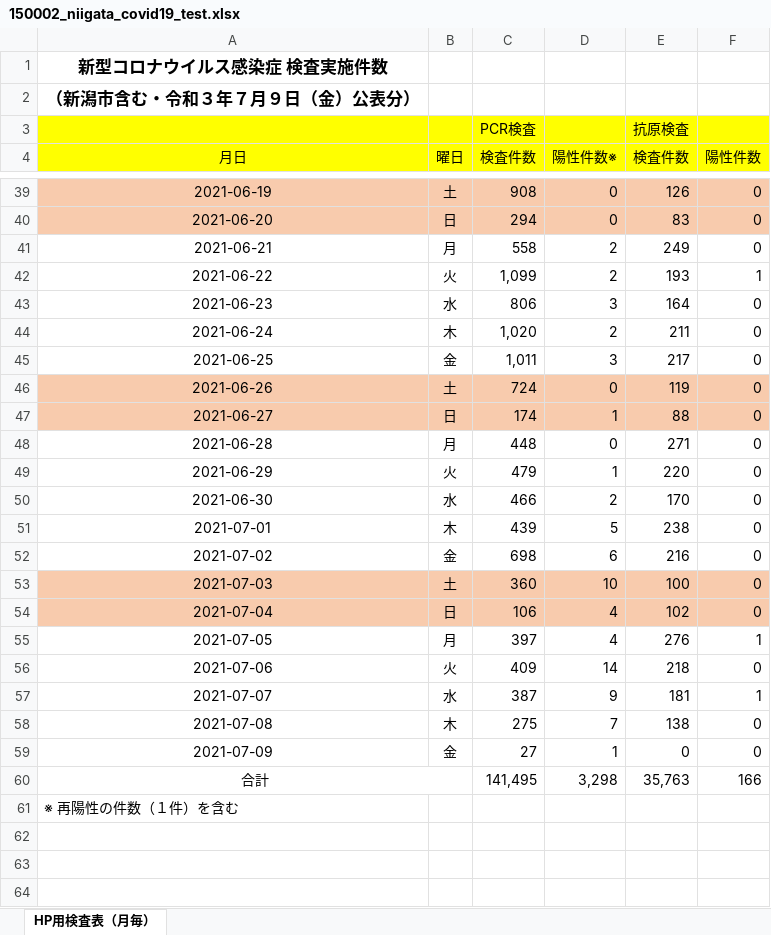
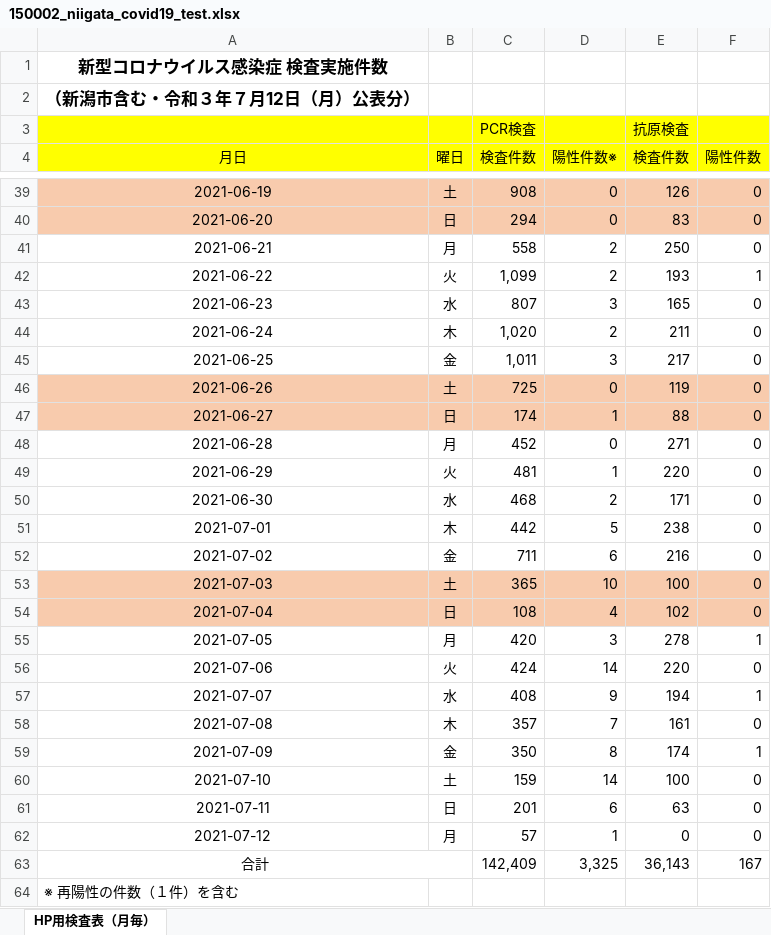
Before and after one commit to CodeForNiigata/covid19-data-niigata, an Excel workbook: dist/xlsx/150002_niigata_covid19_test.xlsx, sheet HP用検査表（月毎）, drawn as a sheet; only a part is shown, gaps mark what is left out; values as stored, in another font and other column widths than the file's, no borders; addresses are those after the commit; the diff names each change by its address in the sheet, - before the commit and + after, or states it on an @@ line.

```diff
--- a/dist/xlsx/150002_niigata_covid19_test.xlsx (sheet HP用検査表（月毎）)
+++ b/dist/xlsx/150002_niigata_covid19_test.xlsx (sheet HP用検査表（月毎）)
-A2 (月日): （新潟市含む・令和３年７月９日（金）公表分）
+A2 (月日): （新潟市含む・令和３年７月12日（月）公表分）
-E41 (検査件数): 249
+E41 (検査件数): 250
-C43 (検査件数): 806
+C43 (検査件数): 807
-E43 (検査件数): 164
+E43 (検査件数): 165
-C46 (検査件数): 724
+C46 (検査件数): 725
-C48 (検査件数): 448
+C48 (検査件数): 452
-C49 (検査件数): 479
+C49 (検査件数): 481
-C50 (検査件数): 466
+C50 (検査件数): 468
-E50 (検査件数): 170
+E50 (検査件数): 171
-C51 (検査件数): 439
+C51 (検査件数): 442
-C52 (検査件数): 698
+C52 (検査件数): 711
-C53 (検査件数): 360
+C53 (検査件数): 365
-C54 (検査件数): 106
+C54 (検査件数): 108
-C55 (検査件数): 397
+C55 (検査件数): 420
-D55 (陽性件数※): 4
+D55 (陽性件数※): 3
-E55 (検査件数): 276
+E55 (検査件数): 278
-C56 (検査件数): 409
+C56 (検査件数): 424
-E56 (検査件数): 218
+E56 (検査件数): 220
-C57 (検査件数): 387
+C57 (検査件数): 408
-E57 (検査件数): 181
+E57 (検査件数): 194
-C58 (検査件数): 275
+C58 (検査件数): 357
-E58 (検査件数): 138
+E58 (検査件数): 161
-C59 (検査件数): 27
+C59 (検査件数): 350
-D59 (陽性件数※): 1
+D59 (陽性件数※): 8
-E59 (検査件数): 0
+E59 (検査件数): 174
-F59 (陽性件数): 0
+F59 (陽性件数): 1
+row 60: 2021-07-10 | 土 | 159 | 14 | 100 | 0
+row 61: 2021-07-11 | 日 | 201 | 6 | 63 | 0
+row 62: 2021-07-12 | 月 | 57 | 1 | 0 | 0
-C63 (検査件数): 141,495
+C63 (検査件数): 142,409
-D63 (陽性件数※): 3,298
+D63 (陽性件数※): 3,325
-E63 (検査件数): 35,763
+E63 (検査件数): 36,143
-F63 (陽性件数): 166
+F63 (陽性件数): 167
```
Also changed, not shown: 10 other files.
